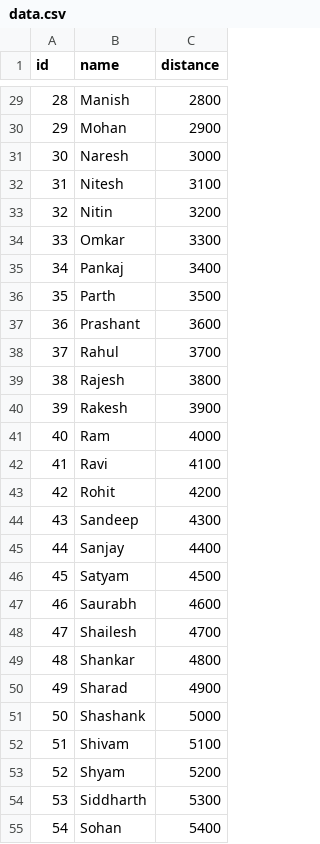
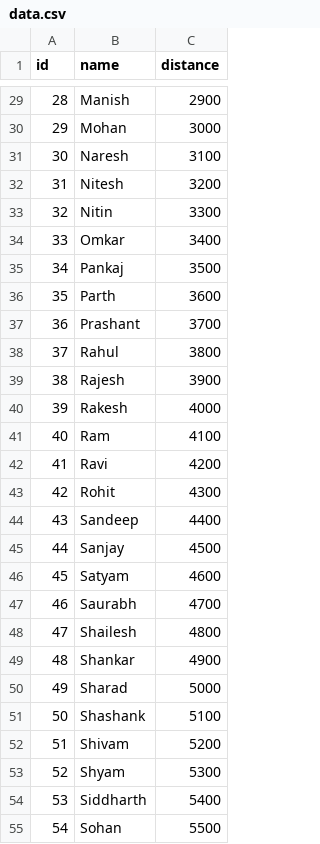
Before and after one commit to AmalRaghk/kochimetrosorting, a CSV file: data.csv, drawn as a sheet; only a part is shown, gaps mark what is left out; the diff covers the shown part only.

```diff
--- a/data.csv
+++ b/data.csv
@@ -29,27 +29,27 @@ id,name,distance
-28,Manish,2800
-29,Mohan,2900
-30,Naresh,3000
-31,Nitesh,3100
-32,Nitin,3200
-33,Omkar,3300
-34,Pankaj,3400
-35,Parth,3500
-36,Prashant,3600
-37,Rahul,3700
-38,Rajesh,3800
-39,Rakesh,3900
-40,Ram,4000
-41,Ravi,4100
-42,Rohit,4200
-43,Sandeep,4300
-44,Sanjay,4400
-45,Satyam,4500
-46,Saurabh,4600
-47,Shailesh,4700
-48,Shankar,4800
-49,Sharad,4900
-50,Shashank,5000
-51,Shivam,5100
-52,Shyam,5200
-53,Siddharth,5300
-54,Sohan,5400
+28,Manish,2900
+29,Mohan,3000
+30,Naresh,3100
+31,Nitesh,3200
+32,Nitin,3300
+33,Omkar,3400
+34,Pankaj,3500
+35,Parth,3600
+36,Prashant,3700
+37,Rahul,3800
+38,Rajesh,3900
+39,Rakesh,4000
+40,Ram,4100
+41,Ravi,4200
+42,Rohit,4300
+43,Sandeep,4400
+44,Sanjay,4500
+45,Satyam,4600
+46,Saurabh,4700
+47,Shailesh,4800
+48,Shankar,4900
+49,Sharad,5000
+50,Shashank,5100
+51,Shivam,5200
+52,Shyam,5300
+53,Siddharth,5400
+54,Sohan,5500
```
Also changed, not shown: 33 edited cells elsewhere in this file.
